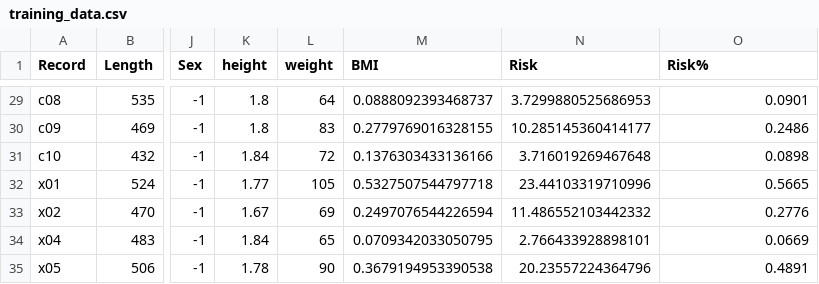
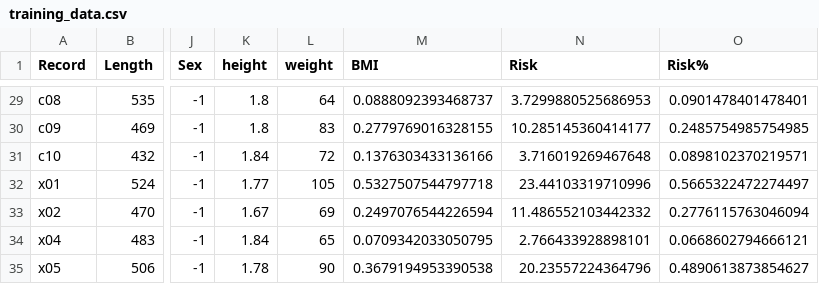
Before and after one commit to Dek21a1/SE-HSC-task-2, a CSV file: model_development/training_data.csv, drawn as a sheet; only a part is shown, gaps mark what is left out; the diff covers the shown part only; the diff names each change by its address in the sheet, - before the commit and + after, or states it on an @@ line.

```diff
--- a/model_development/training_data.csv
+++ b/model_development/training_data.csv
-O29 (Risk%): 0.0901
+O29 (Risk%): 0.0901478401478401
-O30 (Risk%): 0.2486
+O30 (Risk%): 0.2485754985754985
-O31 (Risk%): 0.0898
+O31 (Risk%): 0.0898102370219571
-O32 (Risk%): 0.5665
+O32 (Risk%): 0.5665322472274497
-O33 (Risk%): 0.2776
+O33 (Risk%): 0.2776115763046094
-O34 (Risk%): 0.0669
+O34 (Risk%): 0.0668602794666121
-O35 (Risk%): 0.4891
+O35 (Risk%): 0.4890613873854627
```
Also changed, not shown: 26 edited cells elsewhere in this file, model_development/testing_data.csv, 4 other files.
